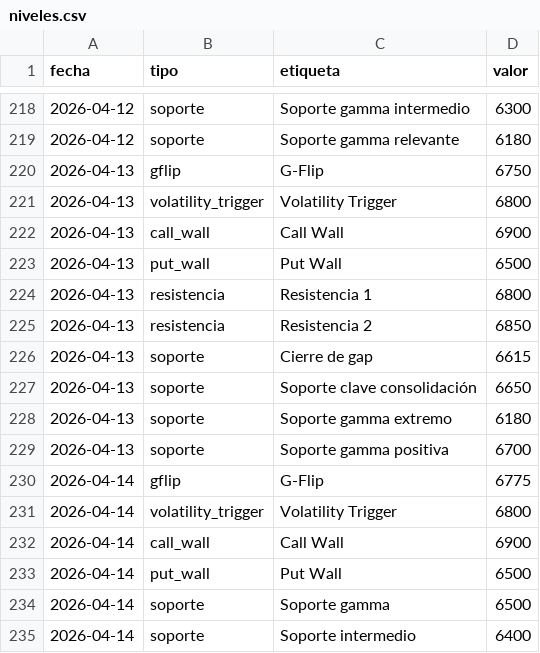
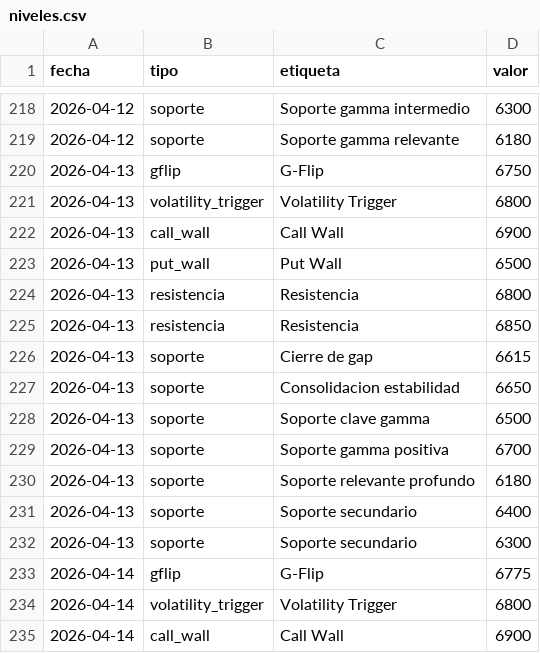
Before and after one commit to AveryNhlioh/levels, a CSV file: niveles.csv, drawn as a sheet; only a part is shown, gaps mark what is left out; the shorter side is filled out with more unchanged rows.

Commit message:
niveles 2026-04-13

```diff
--- a/niveles.csv
+++ b/niveles.csv
@@ -223,8 +223,11 @@ fecha,tipo,etiqueta,valor
 2026-04-13,put_wall,Put Wall,6500
-2026-04-13,resistencia,Resistencia 1,6800
-2026-04-13,resistencia,Resistencia 2,6850
+2026-04-13,resistencia,Resistencia,6800
+2026-04-13,resistencia,Resistencia,6850
 2026-04-13,soporte,Cierre de gap,6615
-2026-04-13,soporte,Soporte clave consolidación,6650
-2026-04-13,soporte,Soporte gamma extremo,6180
+2026-04-13,soporte,Consolidacion estabilidad,6650
+2026-04-13,soporte,Soporte clave gamma,6500
 2026-04-13,soporte,Soporte gamma positiva,6700
+2026-04-13,soporte,Soporte relevante profundo,6180
+2026-04-13,soporte,Soporte secundario,6400
+2026-04-13,soporte,Soporte secundario,6300
 2026-04-14,gflip,G-Flip,6775
```
